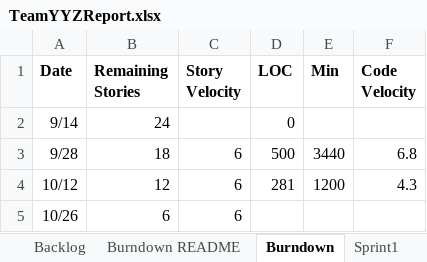
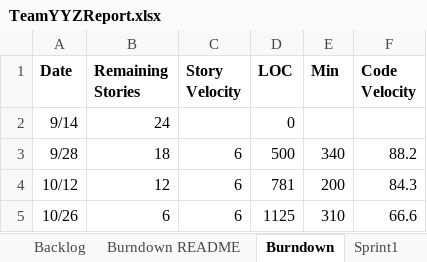
Before and after one commit to Lianghai-Yang/CS555-Agille-Methods, an Excel workbook: TeamYYZReport.xlsx, sheet Burndown, drawn as a sheet; values as stored, in another font and other column widths than the file's, no borders; charts and pictures not drawn; the diff names each change by its address in the sheet, - before the commit and + after, or states it on an @@ line.

```diff
--- a/TeamYYZReport.xlsx (sheet Burndown)
+++ b/TeamYYZReport.xlsx (sheet Burndown)
-E3 (Min): 3440
+E3 (Min): 340
-F3 (Code Velocity): 6.8
+F3 (Code Velocity): 88.2
-D4 (LOC): 281
+D4 (LOC): 781
-E4 (Min): 1200
+E4 (Min): 200
-F4 (Code Velocity): 4.3
+F4 (Code Velocity): 84.3
-D5 (LOC): (empty)
+D5 (LOC): 1125
-E5 (Min): (empty)
+E5 (Min): 310
-F5 (Code Velocity): (empty)
+F5 (Code Velocity): 66.6
```
Also changed, not shown: sheet Sprint3, sheet Sprint1, charts or pictures, 1 other file.
